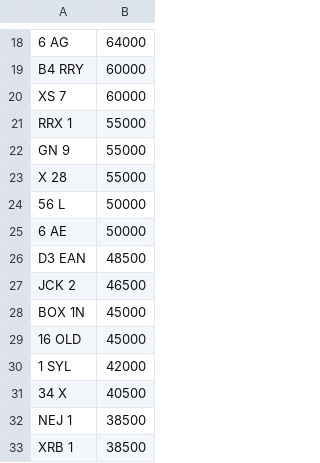
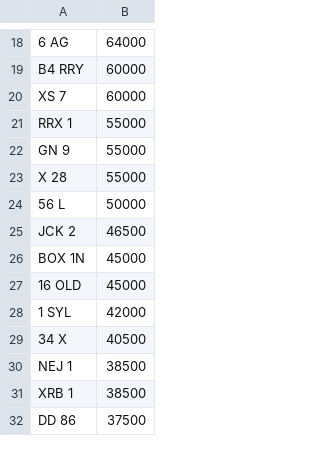
Before and after one commit to martinsumner/simplyreg, a CSV file: csv/MUNN_NOVAT_0.csv, drawn as a sheet; only a part is shown, gaps mark what is left out; the shorter side is filled out with more unchanged rows; the diff names each change by its address in the sheet, - before the commit and + after, or states it on an @@ line.

```diff
--- a/csv/MUNN_NOVAT_0.csv
+++ b/csv/MUNN_NOVAT_0.csv
-row 25: 6 AE | 50000
-row 26: D3 EAN | 48500
```
Also changed, not shown: csv/T12ADE_PLUSVAT_380.csv.
